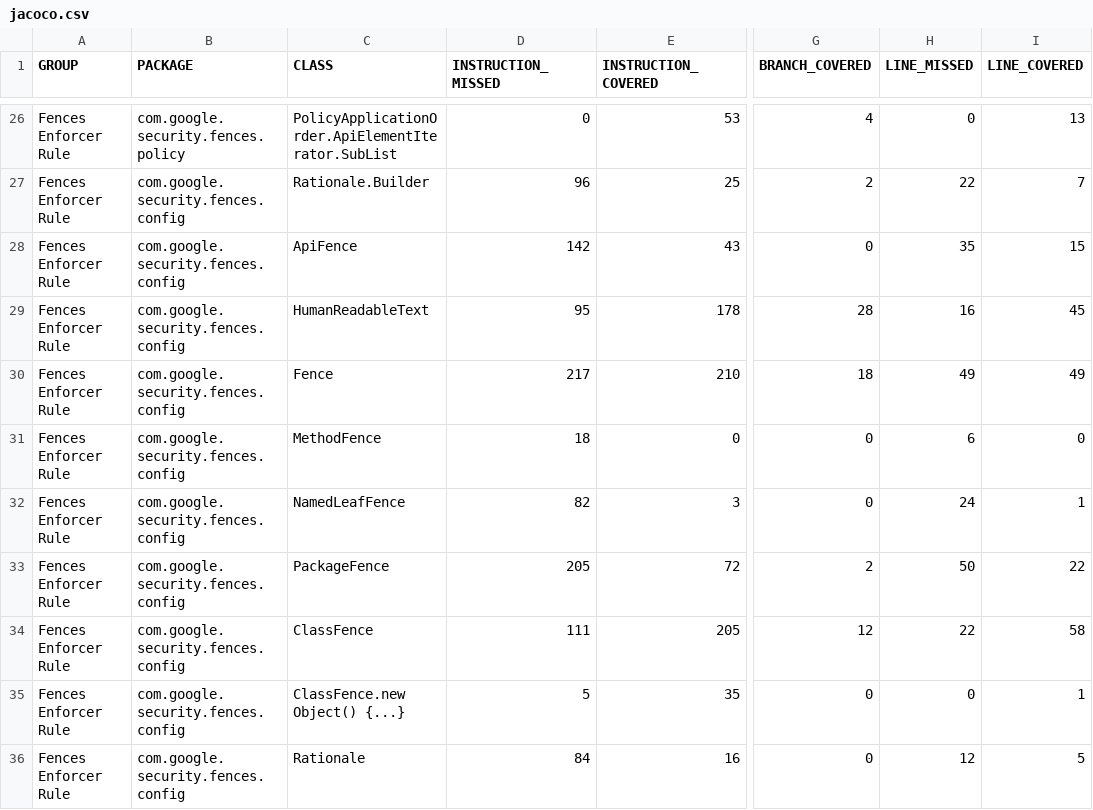
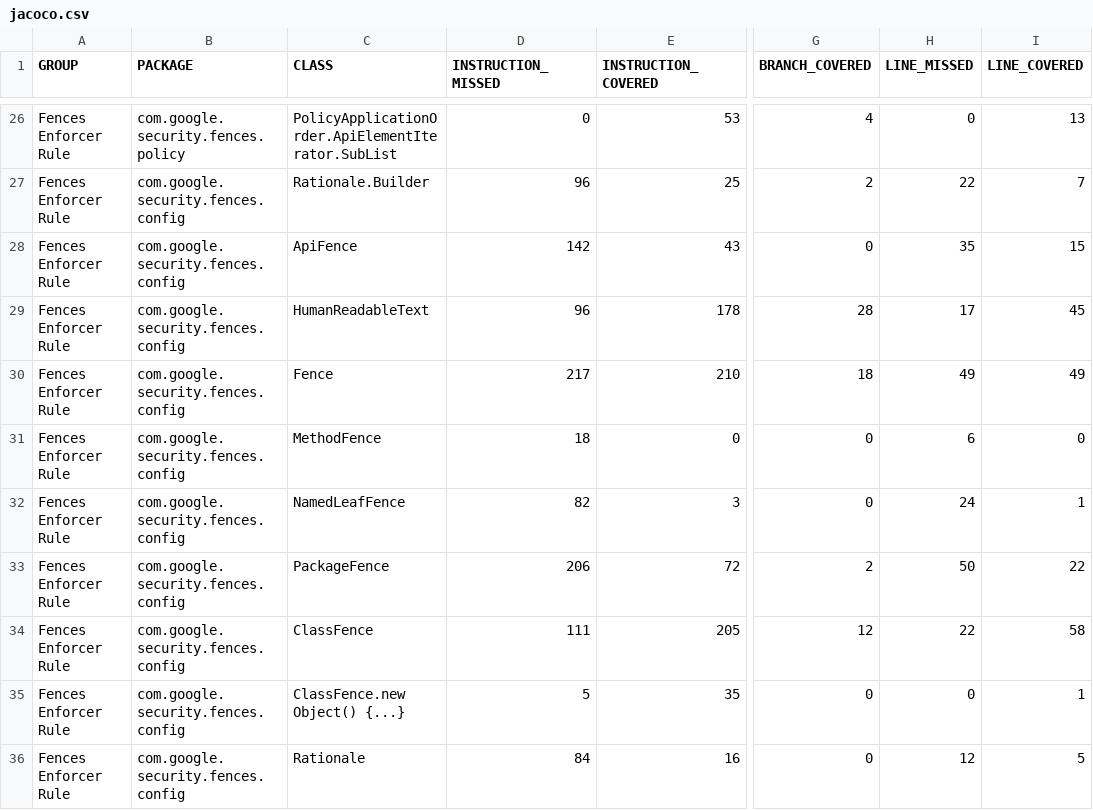
Before and after one commit to mikesamuel/fences-maven-enforcer-rule, a CSV file: jacoco/jacoco.csv, drawn as a sheet; only a part is shown, gaps mark what is left out; the diff names each change by its address in the sheet, - before the commit and + after, or states it on an @@ line.

```diff
--- a/jacoco/jacoco.csv
+++ b/jacoco/jacoco.csv
-D29 (INSTRUCTION_MISSED): 95
+D29 (INSTRUCTION_MISSED): 96
-H29 (LINE_MISSED): 16
+H29 (LINE_MISSED): 17
-D33 (INSTRUCTION_MISSED): 205
+D33 (INSTRUCTION_MISSED): 206
```
Also changed, not shown: 9 other files.
